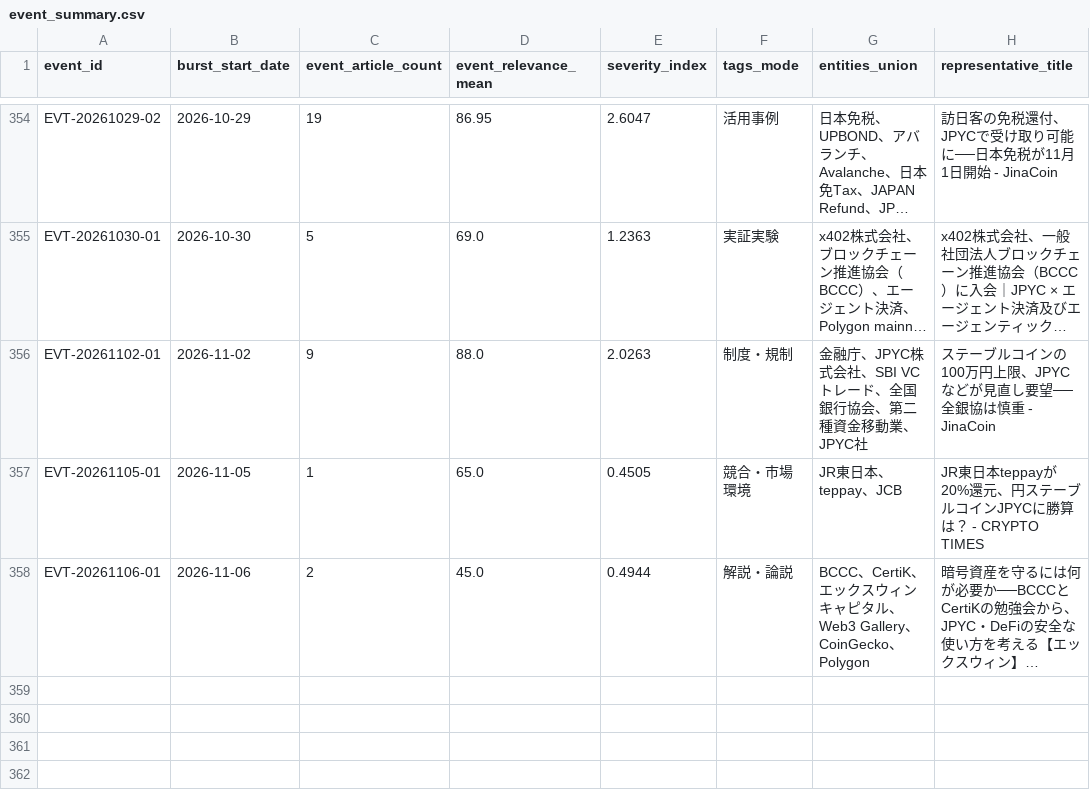
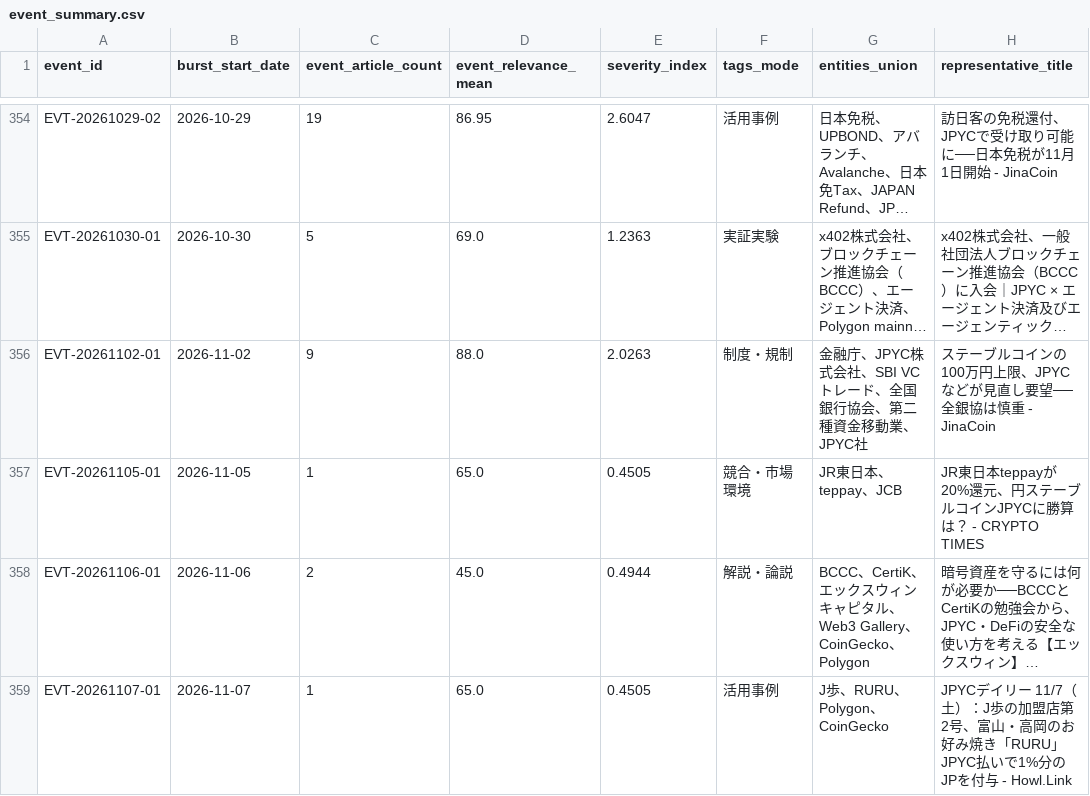
Before and after one commit to matsuno04/jpyc-news-v2, a CSV file: data/event_summary.csv, drawn as a sheet; only a part is shown, gaps mark what is left out; long unchanged cells end in …; the diff names each change by its address in the sheet, - before the commit and + after, or states it on an @@ line.

```diff
--- a/data/event_summary.csv
+++ b/data/event_summary.csv
+row 359: EVT-20261107-01 | 2026-11-07 | 1 | 65.0 | 0.4505 | 活用事例 | J歩、RURU、Polygon、CoinGecko | JPYCデイリー 11/7（土）：J歩の加盟店第2号、富山・高岡のお好み焼き「RURU」 JPYC払いで1%分のJPを付与 - Howl.Link
```
Also changed, not shown: data/daily_panel.csv, 2 other files.
